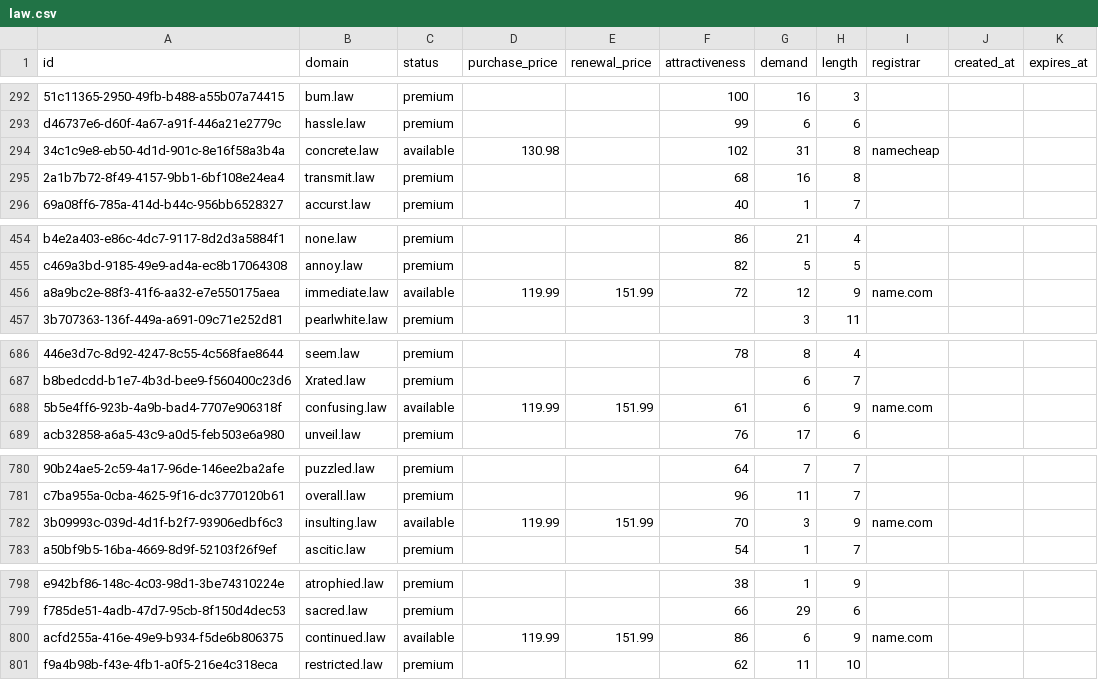
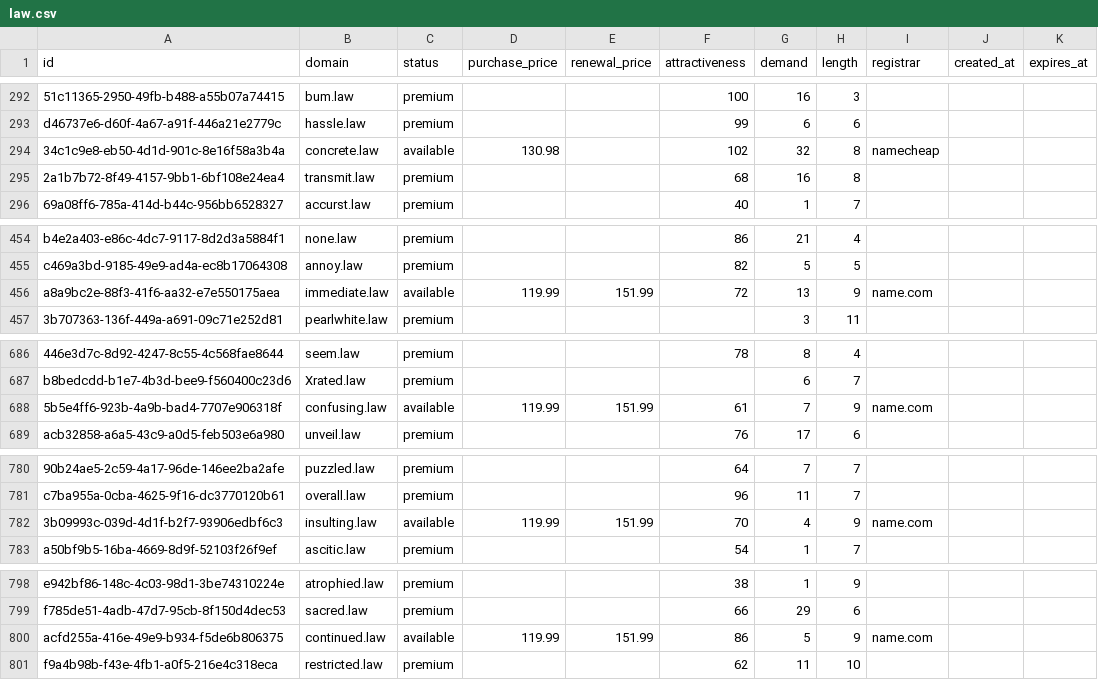
Before and after one commit to UniqueDomains/law-oneword-domains, a CSV file: law.csv, drawn as a sheet; only a part is shown, gaps mark what is left out; the diff covers the shown part only; the diff names each change by its address in the sheet, - before the commit and + after, or states it on an @@ line.

```diff
--- a/law.csv
+++ b/law.csv
-G294 (demand): 31
+G294 (demand): 32
-G456 (demand): 12
+G456 (demand): 13
-G688 (demand): 6
+G688 (demand): 7
-G782 (demand): 3
+G782 (demand): 4
-G800 (demand): 6
+G800 (demand): 5
```
Also changed, not shown: 74 edited cells elsewhere in this file, 2 other files.
